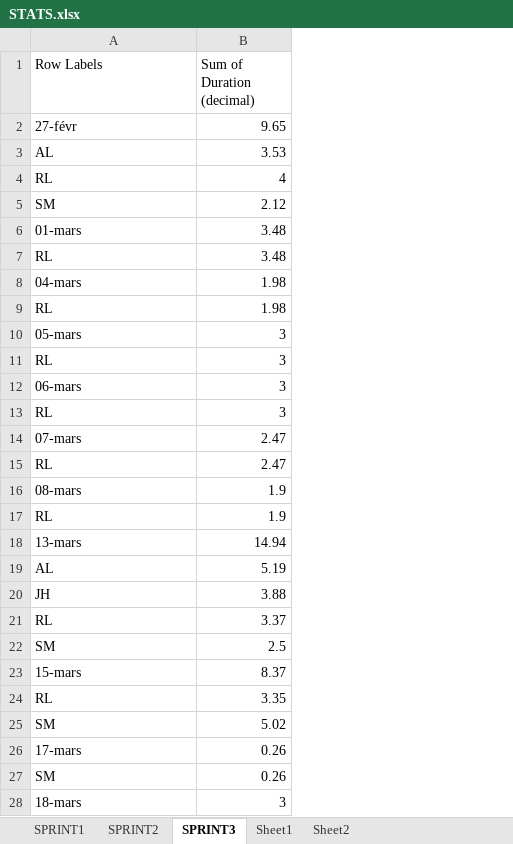
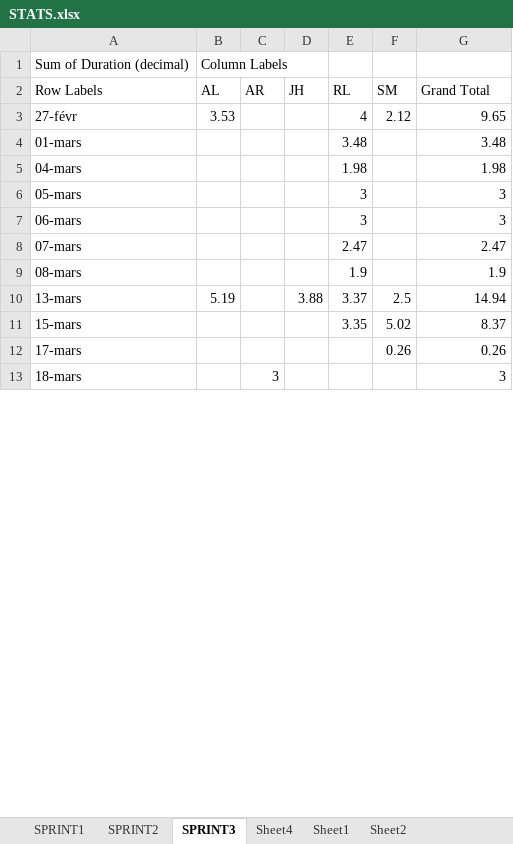
Before and after one commit to antlamon/log2990, an Excel workbook: Rapport/STATS.xlsx, sheet SPRINT3, drawn as a sheet; only a part is shown; values as stored, in another font and other column widths than the file's, no borders; charts and pictures not drawn; removed rows and columns are numbered as before the commit, all else as after; the diff covers the shown part only; the diff names each change by its address in the sheet, - before the commit and + after, or states it on an @@ line.

```diff
--- a/Rapport/STATS.xlsx (sheet SPRINT3)
+++ b/Rapport/STATS.xlsx (sheet SPRINT3)
+sheet tab: Sheet4
+column B (AL), rows 3-10: 3.53 |  |  |  |  |  |  | 5.19
+column C (AR), row 13: 3
+column D (JH), row 10: 3.88
+column E (RL), rows 3-11: 4 | 3.48 | 1.98 | 3 | 3 | 2.47 | 1.9 | 3.37 | 3.35
+column F (SM), rows 3-12: 2.12 |  |  |  |  |  |  | 2.5 | 5.02 | 0.26
+row 1: Sum of Duration (decimal) | Column Labels
-G2: Sum of Duration (decimal)
+G2: Grand Total
-row 3: AL | 3.53
-row 4: RL | 4
-row 5: SM | 2.12
-row 7: RL | 3.48
-row 9: RL | 1.98
-row 11: RL | 3
-row 13: RL | 3
-row 15: RL | 2.47
-row 17: RL | 1.9
-row 19: AL | 5.19
-row 20: JH | 3.88
-row 21: RL | 3.37
-row 22: SM | 2.5
-row 24: RL | 3.35
-row 25: SM | 5.02
-row 27: SM | 0.26
```
Also changed, not shown: 34 removed rows elsewhere in this sheet, sheet Sheet1, sheet SPRINT1, sheet SPRINT2, charts or pictures.
